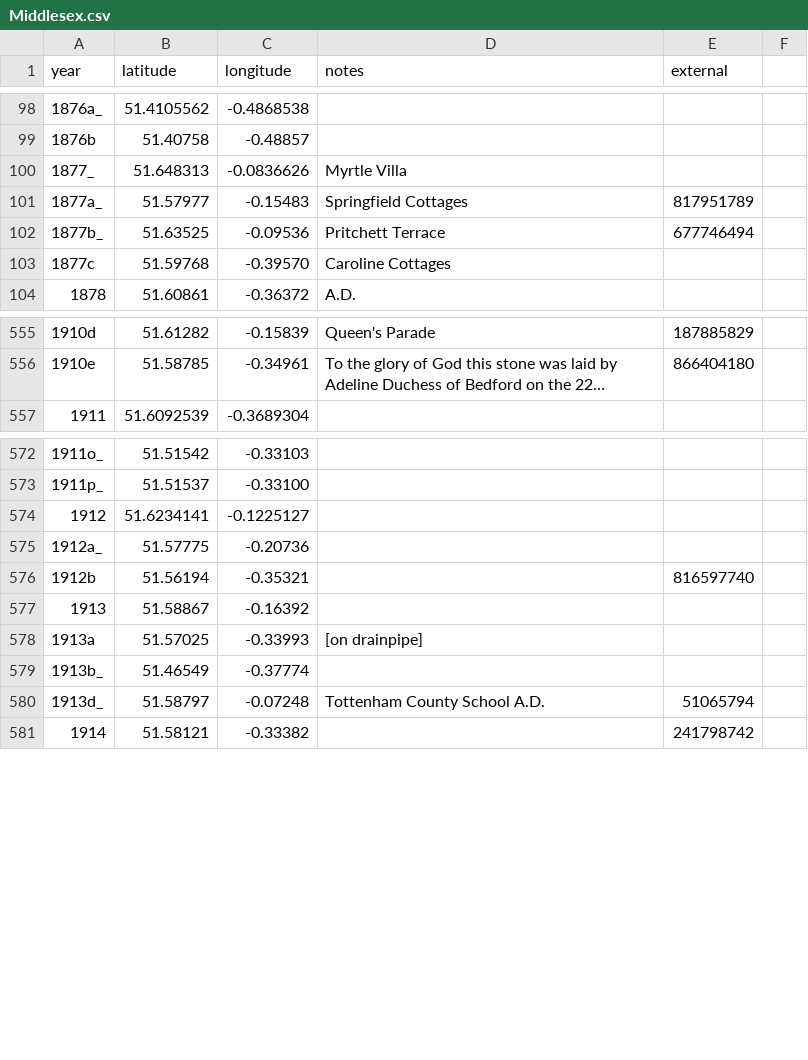
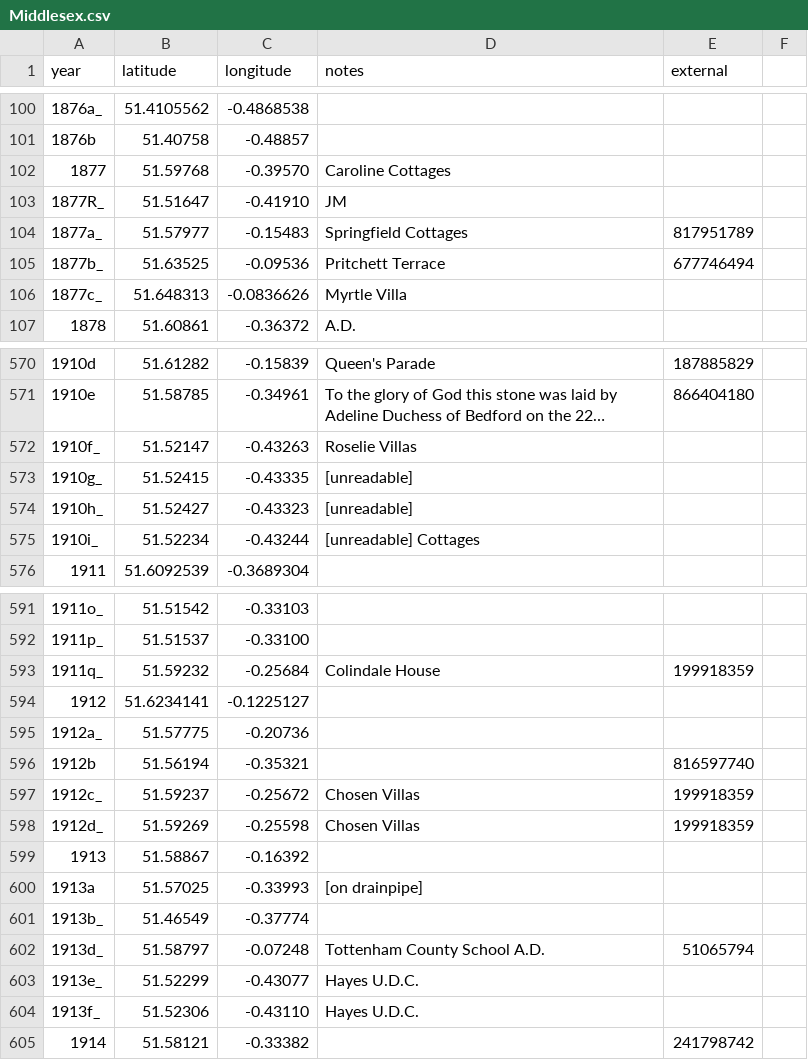
Before and after one commit to oobrien/year-on-facade, a CSV file: csv/UK/Middlesex.csv, drawn as a sheet; only a part is shown, gaps mark what is left out; long unchanged cells end in …; removed rows and columns are numbered as before the commit, all else as after; the diff covers the shown part only; the diff names each change by its address in the sheet, - before the commit and + after, or states it on an @@ line.

```diff
--- a/csv/UK/Middlesex.csv
+++ b/csv/UK/Middlesex.csv
-row 100: 1877_ | 51.648313 | -0.0836626 | Myrtle Villa
+row 102: 1877 | 51.59768 | -0.39570 | Caroline Cottages
+row 103: 1877R_ | 51.51647 | -0.41910 | JM
-row 103: 1877c | 51.59768 | -0.39570 | Caroline Cottages
+row 106: 1877c_ | 51.648313 | -0.0836626 | Myrtle Villa
+row 572: 1910f_ | 51.52147 | -0.43263 | Roselie Villas
+row 573: 1910g_ | 51.52415 | -0.43335 | [unreadable]
+row 574: 1910h_ | 51.52427 | -0.43323 | [unreadable]
+row 575: 1910i_ | 51.52234 | -0.43244 | [unreadable] Cottages
+row 593: 1911q_ | 51.59232 | -0.25684 | Colindale House | 199918359
+row 597: 1912c_ | 51.59237 | -0.25672 | Chosen Villas | 199918359
+row 598: 1912d_ | 51.59269 | -0.25598 | Chosen Villas | 199918359
+row 603: 1913e_ | 51.52299 | -0.43077 | Hayes U.D.C.
+row 604: 1913f_ | 51.52306 | -0.43110 | Hayes U.D.C.
```
Also changed, not shown: 21 added rows and 1 edited cell elsewhere in this file, 10 other files.
